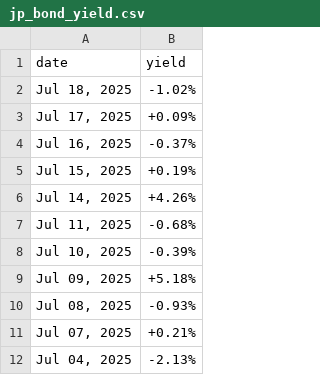
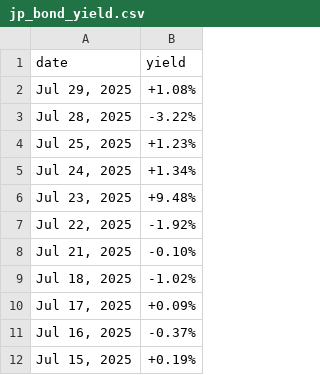
Before and after one commit to mvansan/VN-JP-MacroIndicators-Crawler, a CSV file: data/raw/jp_bond_yield.csv, drawn as a sheet; only a part is shown; the shorter side is filled out with more unchanged rows; the diff names each change by its address in the sheet, - before the commit and + after, or states it on an @@ line.

```diff
--- a/data/raw/jp_bond_yield.csv
+++ b/data/raw/jp_bond_yield.csv
+row 2: Jul 29, 2025 | +1.08%
+row 3: Jul 28, 2025 | -3.22%
+row 4: Jul 25, 2025 | +1.23%
+row 5: Jul 24, 2025 | +1.34%
+row 6: Jul 23, 2025 | +9.48%
+row 7: Jul 22, 2025 | -1.92%
+row 8: Jul 21, 2025 | -0.10%
```
Also changed, not shown: data/cleaned/jp_bond_yield_cleaned.csv, data/cleaned/vn_bond_yield_cleaned.csv, 1 other file.
